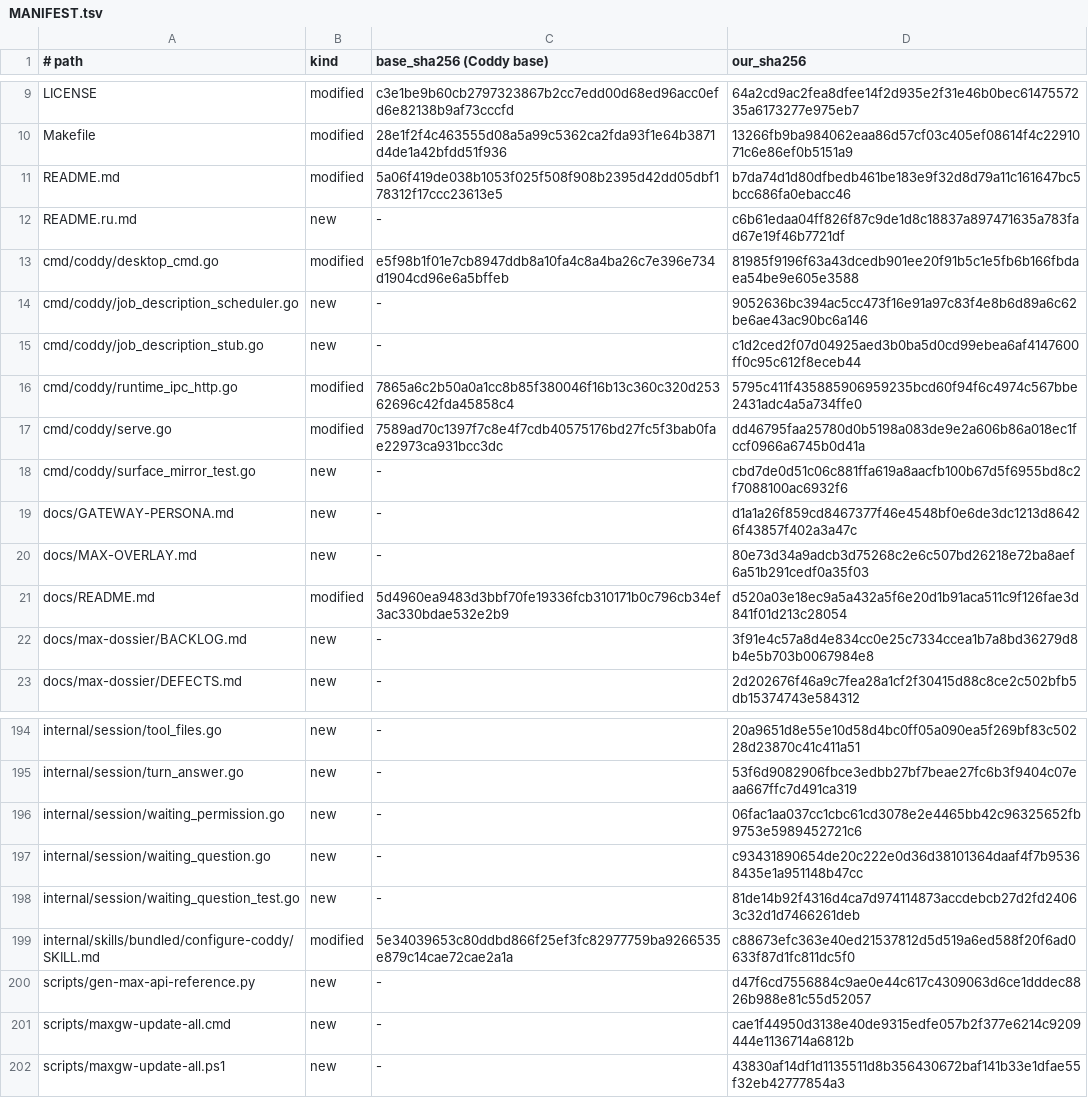
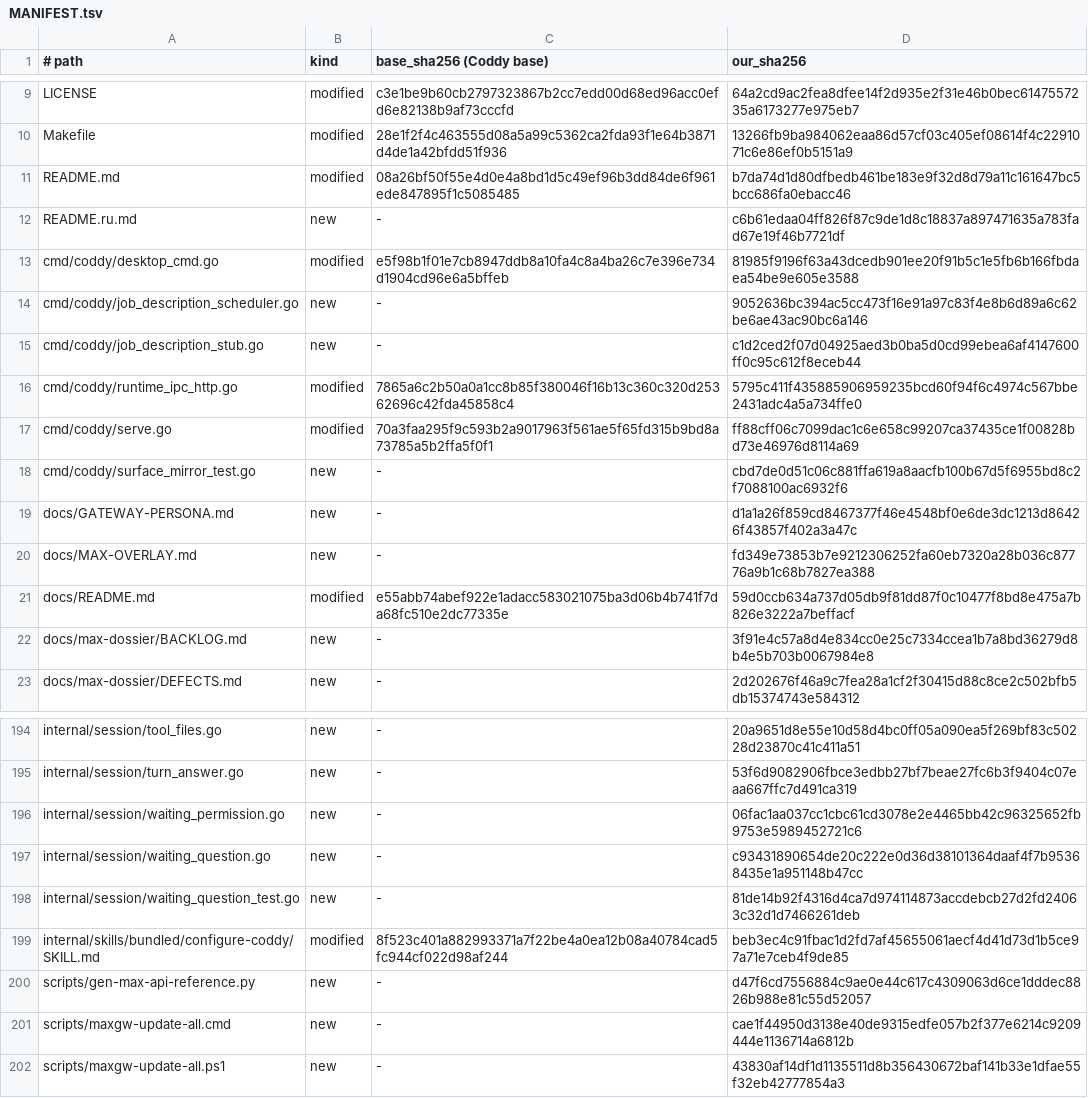
Before and after one commit to mrbp-20/M-G, a TSV file: MANIFEST.tsv, drawn as a sheet; only a part is shown, gaps mark what is left out; the diff covers the shown part only.

Commit message:
слой на Coddy 1.4.51: расширения интерфейса, обновление токена удалённого узла

```diff
--- a/MANIFEST.tsv
+++ b/MANIFEST.tsv
@@ -10,3 +10,3 @@ LICENSE	modified	c3e1be9b60cb2797323867b2cc7edd00d68ed96acc0efd6e82138b9af73cccf
 Makefile	modified	28e1f2f4c463555d08a5a99c5362ca2fda93f1e64b3871d4de1a42bfdd51f936	13266fb9ba984062eaa86d57cf03c405ef08614f4c2291071c6e86ef0b5151a9
-README.md	modified	5a06f419de038b1053f025f508f908b2395d42dd05dbf178312f17ccc23613e5	b7da74d1d80dfbedb461be183e9f32d8d79a11c161647bc5bcc686fa0ebacc46
+README.md	modified	08a26bf50f55e4d0e4a8bd1d5c49ef96b3dd84de6f961ede847895f1c5085485	b7da74d1d80dfbedb461be183e9f32d8d79a11c161647bc5bcc686fa0ebacc46
 README.ru.md	new	-	c6b61edaa04ff826f87c9de1d8c18837a897471635a783fad67e19f46b7721df
@@ -16,7 +16,7 @@ cmd/coddy/job_description_stub.go	new	-	c1d2ced2f07d04925aed3b0ba5d0cd99ebea6af4
 cmd/coddy/runtime_ipc_http.go	modified	7865a6c2b50a0a1cc8b85f380046f16b13c360c320d25362696c42fda45858c4	5795c411f435885906959235bcd60f94f6c4974c567bbe2431adc4a5a734ffe0
-cmd/coddy/serve.go	modified	7589ad70c1397f7c8e4f7cdb40575176bd27fc5f3bab0fae22973ca931bcc3dc	dd46795faa25780d0b5198a083de9e2a606b86a018ec1fccf0966a6745b0d41a
+cmd/coddy/serve.go	modified	70a3faa295f9c593b2a9017963f561ae5f65fd315b9bd8a73785a5b2ffa5f0f1	ff88cff06c7099dac1c6e658c99207ca37435ce1f00828bd73e46976d8114a69
 cmd/coddy/surface_mirror_test.go	new	-	cbd7de0d51c06c881ffa619a8aacfb100b67d5f6955bd8c2f7088100ac6932f6
 docs/GATEWAY-PERSONA.md	new	-	d1a1a26f859cd8467377f46e4548bf0e6de3dc1213d86426f43857f402a3a47c
-docs/MAX-OVERLAY.md	new	-	80e73d34a9adcb3d75268c2e6c507bd26218e72ba8aef6a51b291cedf0a35f03
-docs/README.md	modified	5d4960ea9483d3bbf70fe19336fcb310171b0c796cb34ef3ac330bdae532e2b9	d520a03e18ec9a5a432a5f6e20d1b91aca511c9f126fae3d841f01d213c28054
+docs/MAX-OVERLAY.md	new	-	fd349e73853b7e9212306252fa60eb7320a28b036c87776a9b1c68b7827ea388
+docs/README.md	modified	e55abb74abef922e1adacc583021075ba3d06b4b741f7da68fc510e2dc77335e	59d0ccb634a737d05db9f81dd87f0c10477f8bd8e475a7b826e3222a7beffacf
 docs/max-dossier/BACKLOG.md	new	-	3f91e4c57a8d4e834cc0e25c7334ccea1b7a8bd36279d8b4e5b703b0067984e8
@@ -198,3 +198,3 @@ internal/session/waiting_question.go	new	-	c93431890654de20c222e0d36d38101364daa
 internal/session/waiting_question_test.go	new	-	81de14b92f4316d4ca7d974114873accdebcb27d2fd24063c32d1d7466261deb
-internal/skills/bundled/configure-coddy/SKILL.md	modified	5e34039653c80ddbd866f25ef3fc82977759ba9266535e879c14cae72cae2a1a	c88673efc363e40ed21537812d5d519a6ed588f20f6ad0633f87d1fc811dc5f0
+internal/skills/bundled/configure-coddy/SKILL.md	modified	8f523c401a882993371a7f22be4a0ea12b08a40784cad5fc944cf022d98af244	beb3ec4c91fbac1d2fd7af45655061aecf4d41d73d1b5ce97a71e7ceb4f9de85
 scripts/gen-max-api-reference.py	new	-	d47f6cd7556884c9ae0e44c617c4309063d6ce1dddec8826b988e81c55d52057
```
Also changed, not shown: 22 edited cells elsewhere in this file, 19 other files.
